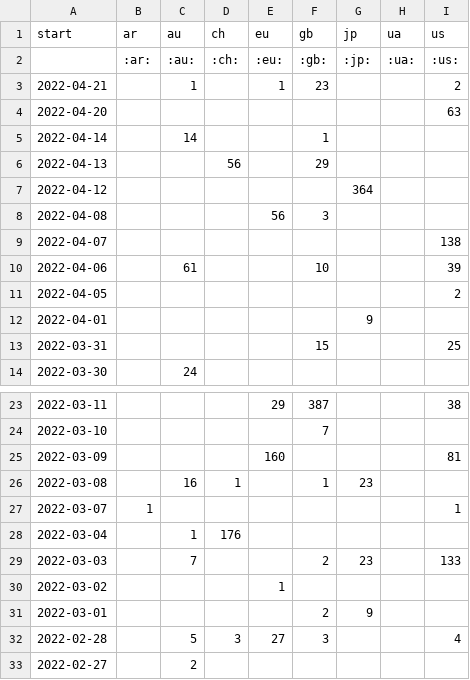
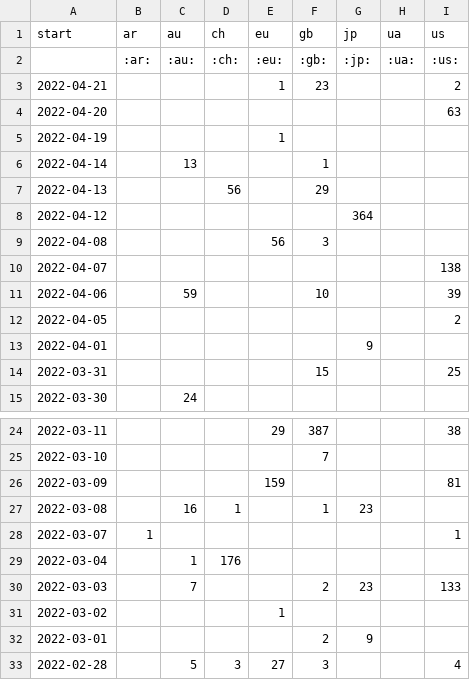
Before and after one commit to correctiv/ru-sanctions-dashboard, a CSV file: src/data/recent_origin_aggregation_table.csv, drawn as a sheet; only a part is shown, gaps mark what is left out; the shorter side is filled out with more unchanged rows.

Commit message:
:robot: automatic data build

```diff
--- a/src/data/recent_origin_aggregation_table.csv
+++ b/src/data/recent_origin_aggregation_table.csv
@@ -2,5 +2,6 @@ start,ar,au,ch,eu,gb,jp,ua,us
 ,:ar:,:au:,:ch:,:eu:,:gb:,:jp:,:ua:,:us:
-2022-04-21,,1,,1,23,,,2
+2022-04-21,,,,1,23,,,2
 2022-04-20,,,,,,,,63
-2022-04-14,,14,,,1,,,
+2022-04-19,,,,1,,,,
+2022-04-14,,13,,,1,,,
 2022-04-13,,,56,,29,,,
@@ -9,3 +10,3 @@ start,ar,au,ch,eu,gb,jp,ua,us
 2022-04-07,,,,,,,,138
-2022-04-06,,61,,,10,,,39
+2022-04-06,,59,,,10,,,39
 2022-04-05,,,,,,,,2
@@ -24,3 +25,3 @@ start,ar,au,ch,eu,gb,jp,ua,us
 2022-03-10,,,,,7,,,
-2022-03-09,,,,160,,,,81
+2022-03-09,,,,159,,,,81
 2022-03-08,,16,1,,1,23,,
```
Also changed, not shown: src/data/recent_schema_aggregation_de.csv, src/data/recent_schema_aggregation_en.csv, 3 other files.
